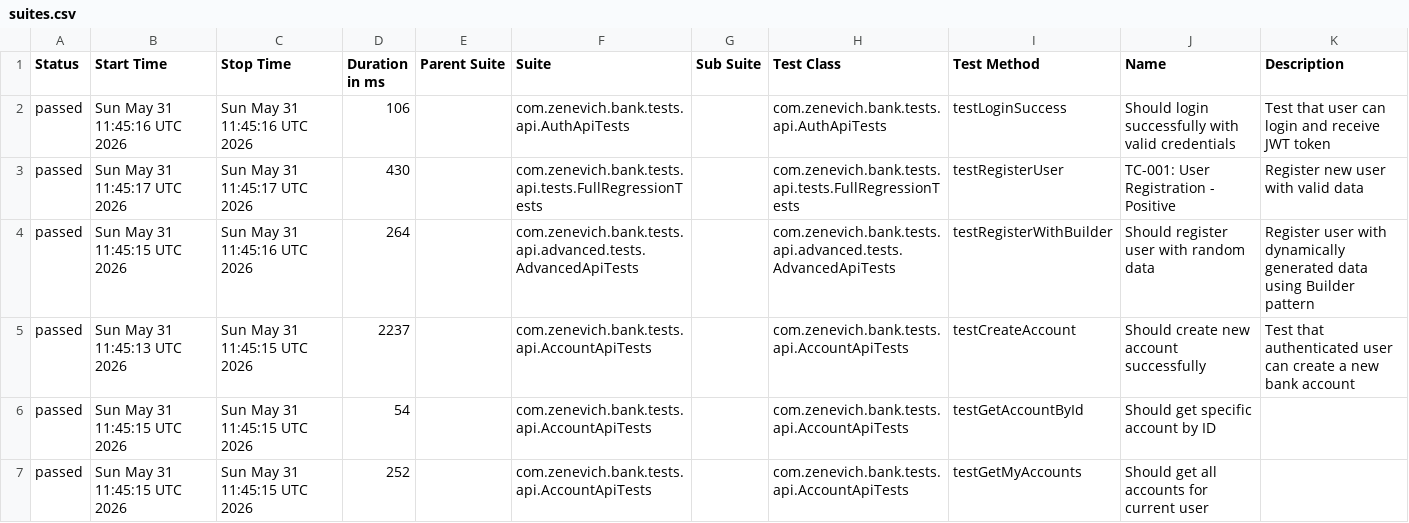
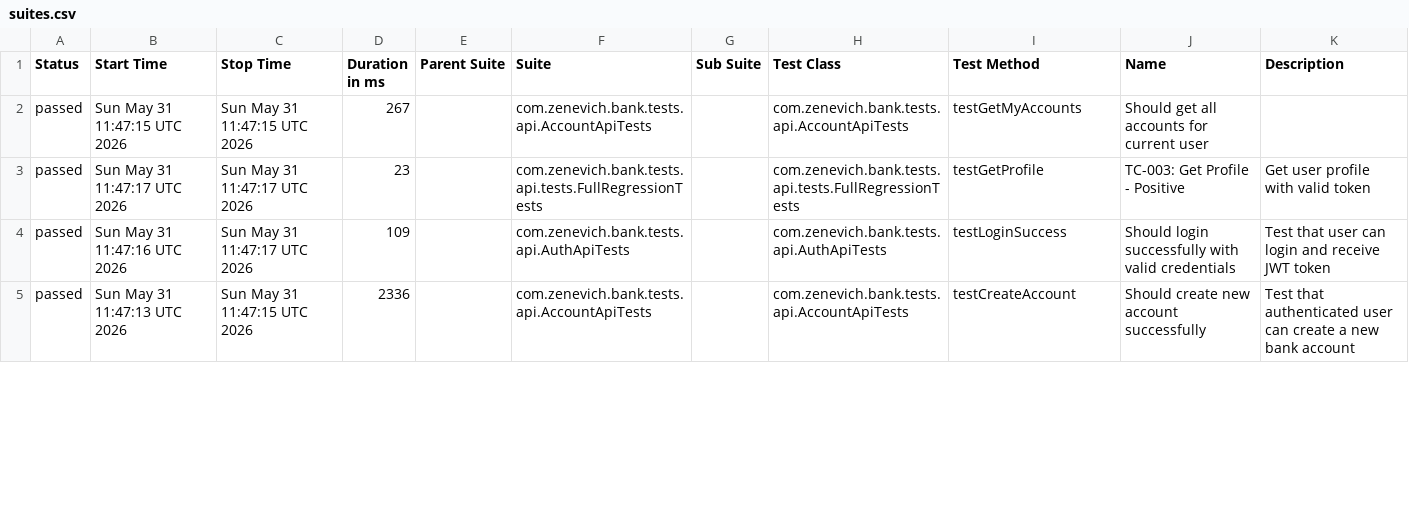
Before and after one commit to dexxrat/zenevich-bank, a CSV file: allure-report/data/suites.csv, drawn as a sheet; only a part is shown; the diff covers the shown part only.

```diff
--- a/allure-report/data/suites.csv
+++ b/allure-report/data/suites.csv
@@ -1,7 +1,5 @@
 "Status","Start Time","Stop Time","Duration in ms","Parent Suite","Suite","Sub Suite","Test Class","Test Method","Name","Description"
-"passed","Sun May 31 11:45:16 UTC 2026","Sun May 31 11:45:16 UTC 2026","106","","com.zenevich.bank.tests.api.AuthApiTests","","com.zenevich.bank.tests.api.AuthApiTests","testLoginSuccess","Should login successfully with valid credentials","Test that user can login and receive JWT token"
-"passed","Sun May 31 11:45:17 UTC 2026","Sun May 31 11:45:17 UTC 2026","430","","com.zenevich.bank.tests.api.tests.FullRegressionTests","","com.zenevich.bank.tests.api.tests.FullRegressionTests","testRegisterUser","TC-001: User Registration - Positive","Register new user with valid data"
-"passed","Sun May 31 11:45:15 UTC 2026","Sun May 31 11:45:16 UTC 2026","264","","com.zenevich.bank.tests.api.advanced.tests.AdvancedApiTests","","com.zenevich.bank.tests.api.advanced.tests.AdvancedApiTests","testRegisterWithBuilder","Should register user with random data","Register user with dynamically generated data using Builder pattern"
-"passed","Sun May 31 11:45:13 UTC 2026","Sun May 31 11:45:15 UTC 2026","2237","","com.zenevich.bank.tests.api.AccountApiTests","","com.zenevich.bank.tests.api.AccountApiTests","testCreateAccount","Should create new account successfully","Test that authenticated user can create a new bank account"
-"passed","Sun May 31 11:45:15 UTC 2026","Sun May 31 11:45:15 UTC 2026","54","","com.zenevich.bank.tests.api.AccountApiTests","","com.zenevich.bank.tests.api.AccountApiTests","testGetAccountById","Should get specific account by ID",""
-"passed","Sun May 31 11:45:15 UTC 2026","Sun May 31 11:45:15 UTC 2026","252","","com.zenevich.bank.tests.api.AccountApiTests","","com.zenevich.bank.tests.api.AccountApiTests","testGetMyAccounts","Should get all accounts for current user",""
+"passed","Sun May 31 11:47:15 UTC 2026","Sun May 31 11:47:15 UTC 2026","267","","com.zenevich.bank.tests.api.AccountApiTests","","com.zenevich.bank.tests.api.AccountApiTests","testGetMyAccounts","Should get all accounts for current user",""
+"passed","Sun May 31 11:47:17 UTC 2026","Sun May 31 11:47:17 UTC 2026","23","","com.zenevich.bank.tests.api.tests.FullRegressionTests","","com.zenevich.bank.tests.api.tests.FullRegressionTests","testGetProfile","TC-003: Get Profile - Positive","Get user profile with valid token"
+"passed","Sun May 31 11:47:16 UTC 2026","Sun May 31 11:47:17 UTC 2026","109","","com.zenevich.bank.tests.api.AuthApiTests","","com.zenevich.bank.tests.api.AuthApiTests","testLoginSuccess","Should login successfully with valid credentials","Test that user can login and receive JWT token"
+"passed","Sun May 31 11:47:13 UTC 2026","Sun May 31 11:47:15 UTC 2026","2336","","com.zenevich.bank.tests.api.AccountApiTests","","com.zenevich.bank.tests.api.AccountApiTests","testCreateAccount","Should create new account successfully","Test that authenticated user can create a new bank account"
```
Also changed, not shown: 2 added rows and 52 edited cells elsewhere in this file, allure-report/data/behaviors.csv, 43 other files.
